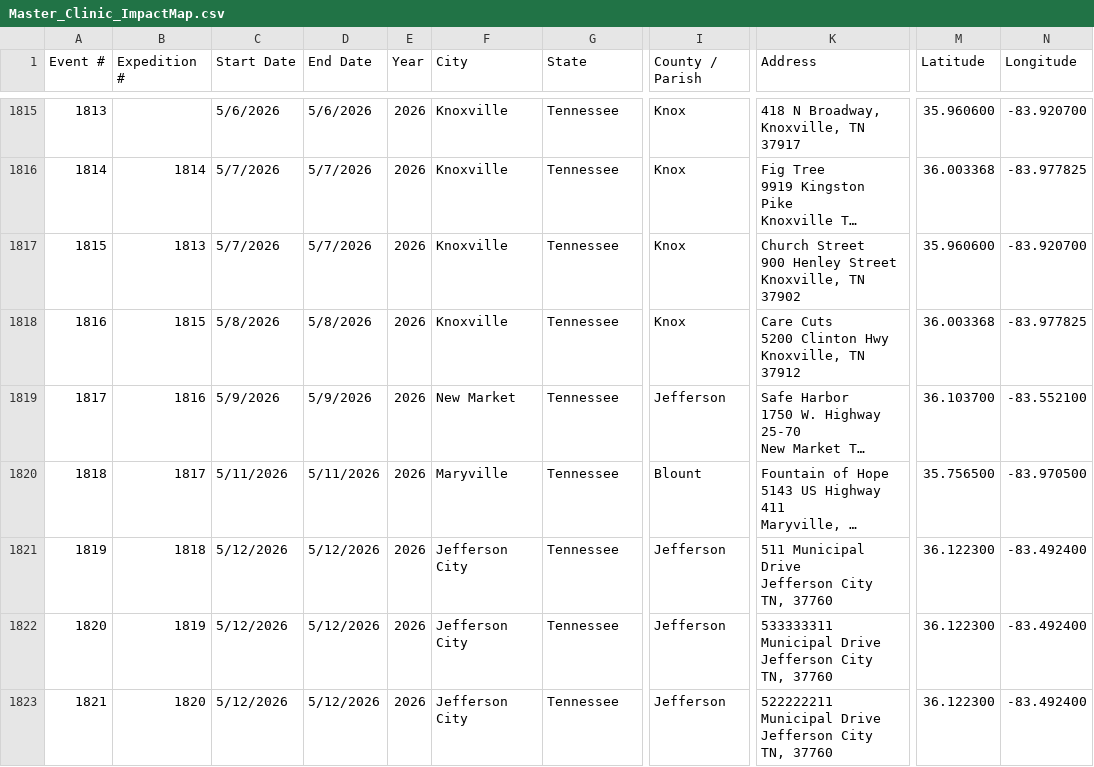
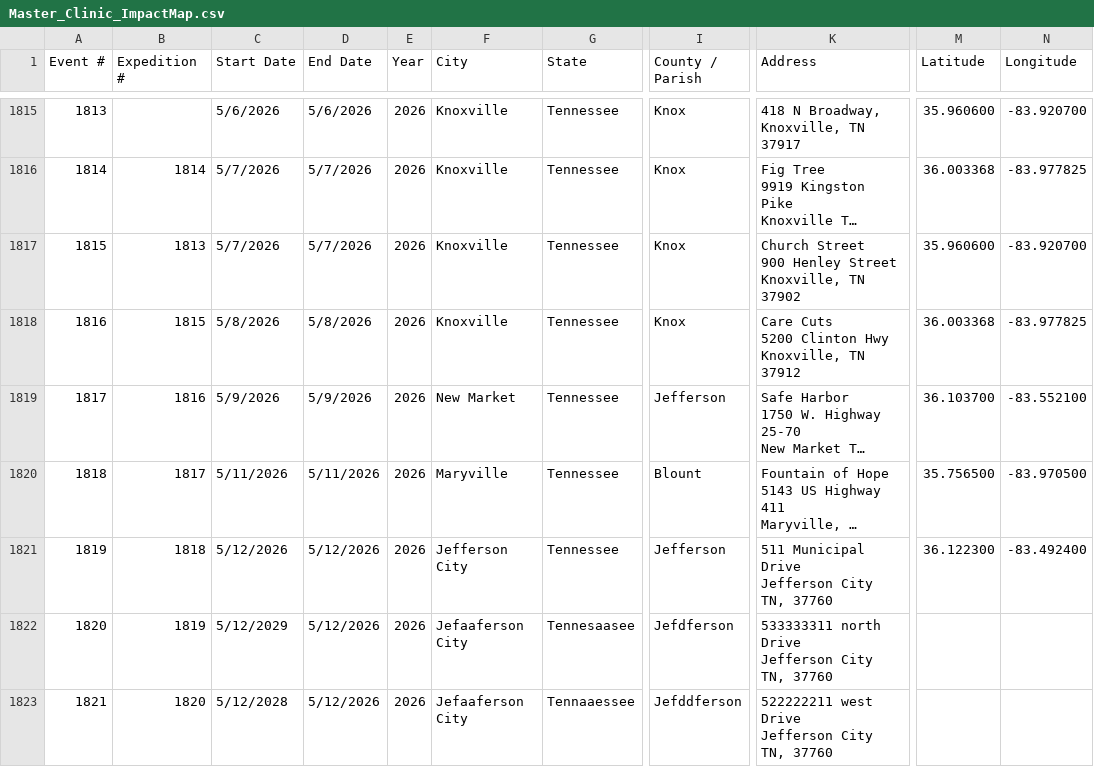
Before and after one commit to ITDeptAdmin/ImpactMap, a CSV file: data/Master_Clinic_ImpactMap.csv, drawn as a sheet; only a part is shown, gaps mark what is left out; long unchanged cells end in …; ↵ is a line break in a cell; the diff names each change by its address in the sheet, - before the commit and + after, or states it on an @@ line.

Commit message:
Update Master_Clinic_ImpactMap.csv

```diff
--- a/data/Master_Clinic_ImpactMap.csv
+++ b/data/Master_Clinic_ImpactMap.csv
-C1822 (Start Date): 5/12/2026
+C1822 (Start Date): 5/12/2029
-F1822:F1823 (City): Jefferson City
+F1822:F1823 (City): Jefaaferson City
-G1822 (State): Tennessee
+G1822 (State): Tennesaasee
-I1822 (County / Parish): Jefferson
+I1822 (County / Parish): Jefdferson
-K1822 (Address): 533333311 Municipal Drive ↵ Jefferson…
+K1822 (Address): 533333311 north Drive ↵ Jefferson…
-M1822:M1823 (Latitude): 36.122300
+M1822:M1823 (Latitude): (empty)
-N1822:N1823 (Longitude): -83.492400
+N1822:N1823 (Longitude): (empty)
-C1823 (Start Date): 5/12/2026
+C1823 (Start Date): 5/12/2028
-G1823 (State): Tennessee
+G1823 (State): Tennaaessee
-I1823 (County / Parish): Jefferson
+I1823 (County / Parish): Jefddferson
-K1823 (Address): 522222211 Municipal Drive ↵ Jefferson…
+K1823 (Address): 522222211 west Drive ↵ Jefferson…
```
